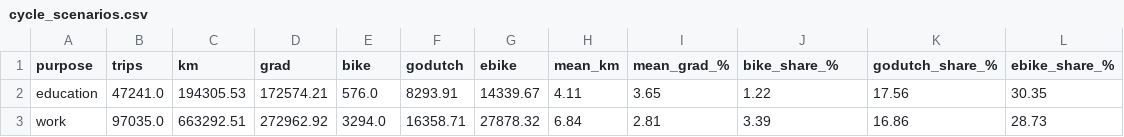
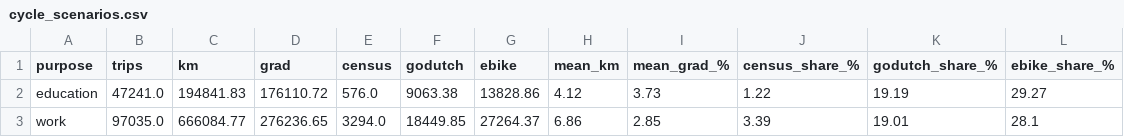
Before and after one commit to deadp/Hello-World, a CSV file: nz-lvt/wellington/outputs/tables/cycle_scenarios.csv, drawn as a sheet.

```diff
--- a/nz-lvt/wellington/outputs/tables/cycle_scenarios.csv
+++ b/nz-lvt/wellington/outputs/tables/cycle_scenarios.csv
@@ -1,3 +1,3 @@
-purpose,trips,km,grad,bike,godutch,ebike,mean_km,mean_grad_%,bike_share_%,godutch_share_%,ebike_share_%
-education,47241.0,194305.53,172574.21,576.0,8293.91,14339.67,4.11,3.65,1.22,17.56,30.35
-work,97035.0,663292.51,272962.92,3294.0,16358.71,27878.32,6.84,2.81,3.39,16.86,28.73
+purpose,trips,km,grad,census,godutch,ebike,mean_km,mean_grad_%,census_share_%,godutch_share_%,ebike_share_%
+education,47241.0,194841.83,176110.72,576.0,9063.38,13828.86,4.12,3.73,1.22,19.19,29.27
+work,97035.0,666084.77,276236.65,3294.0,18449.85,27264.37,6.86,2.85,3.39,19.01,28.1
```
Also changed, not shown: 7 other files.
